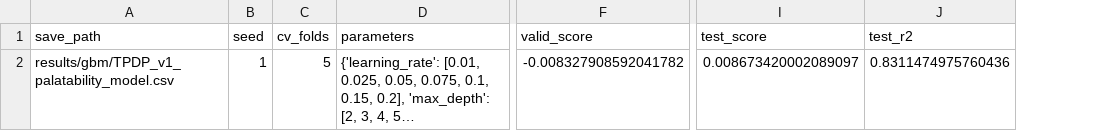
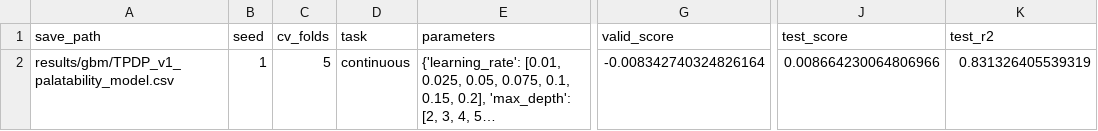
Before and after one commit to hwiberg/OptiCL, a CSV file: notebooks/WFP/results/gbm/TPDP_v1_palatability_performance.csv, drawn as a sheet; only a part is shown, gaps mark what is left out; long unchanged cells end in …; addresses are those after the commit; the diff names each change by its address in the sheet, - before the commit and + after, or states it on an @@ line.

```diff
--- a/notebooks/WFP/results/gbm/TPDP_v1_palatability_performance.csv
+++ b/notebooks/WFP/results/gbm/TPDP_v1_palatability_performance.csv
+column D (task), row 2: continuous
-G2 (valid_score): -0.008327908592041782
+G2 (valid_score): -0.008342740324826164
-J2 (test_score): 0.008673420002089097
+J2 (test_score): 0.008664230064806966
-K2 (test_r2): 0.8311474975760436
+K2 (test_r2): 0.831326405539319
```
Also changed, not shown: notebooks/WFP/results/TPDP_v1_performance.csv, notebooks/WFP/results/cart/TPDP_v1_palatability_performance.csv, 26 other files.
